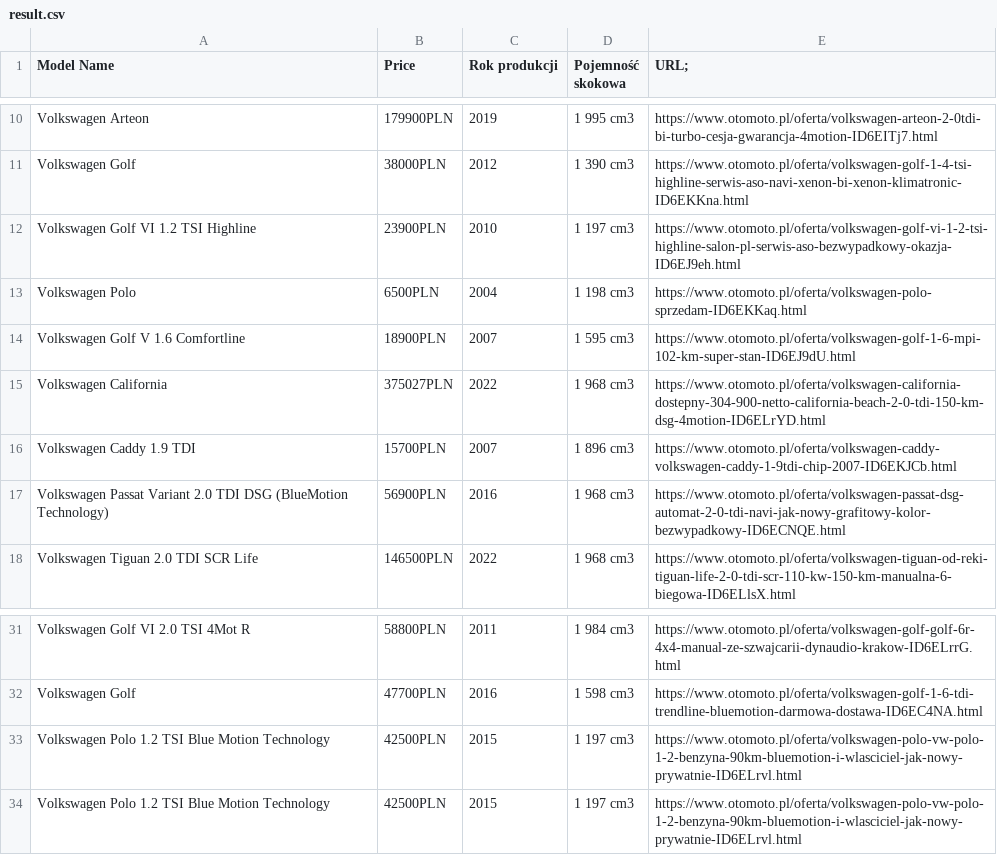
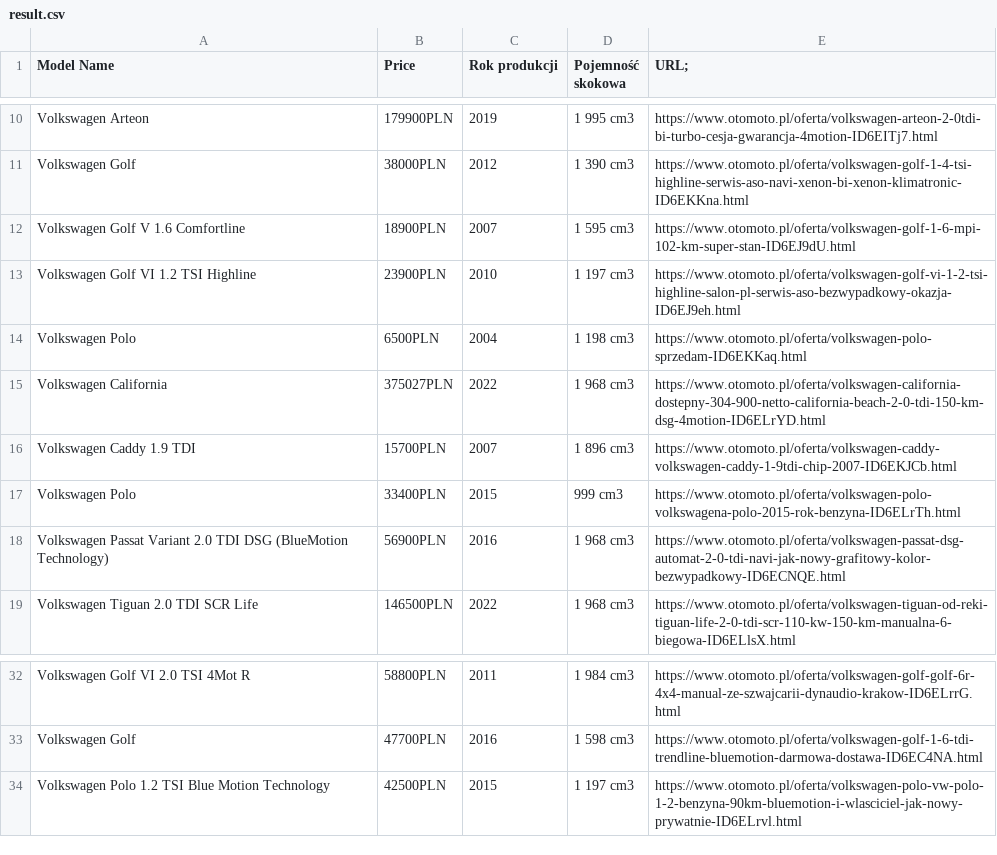
Before and after one commit to AechOffical/scrapper-ruby, a CSV file: src/result.csv, drawn as a sheet; only a part is shown, gaps mark what is left out.

```diff
--- a/src/result.csv
+++ b/src/result.csv
@@ -11,7 +11,8 @@ Volkswagen Arteon,179900PLN,2019,1 995 cm3,https://www.otomoto.pl/oferta/volkswa
 Volkswagen Golf,38000PLN,2012,1 390 cm3,https://www.otomoto.pl/oferta/volkswagen-golf-1-4-tsi-highline-serwis-aso-navi-xenon-bi-xenon-klimatronic-ID6EKKna.html,
+Volkswagen Golf V 1.6 Comfortline,18900PLN,2007,1 595 cm3,https://www.otomoto.pl/oferta/volkswagen-golf-1-6-mpi-102-km-super-stan-ID6EJ9dU.html,
 Volkswagen Golf VI 1.2 TSI Highline,23900PLN,2010,1 197 cm3,https://www.otomoto.pl/oferta/volkswagen-golf-vi-1-2-tsi-highline-salon-pl-serwis-aso-bezwypadkowy-okazja-ID6EJ9eh.html,
 Volkswagen Polo,6500PLN,2004,1 198 cm3,https://www.otomoto.pl/oferta/volkswagen-polo-sprzedam-ID6EKKaq.html,
-Volkswagen Golf V 1.6 Comfortline,18900PLN,2007,1 595 cm3,https://www.otomoto.pl/oferta/volkswagen-golf-1-6-mpi-102-km-super-stan-ID6EJ9dU.html,
 Volkswagen California,375027PLN,2022,1 968 cm3,https://www.otomoto.pl/oferta/volkswagen-california-dostepny-304-900-netto-california-beach-2-0-tdi-150-km-dsg-4motion-ID6ELrYD.html,
 Volkswagen Caddy 1.9 TDI,15700PLN,2007,1 896 cm3,https://www.otomoto.pl/oferta/volkswagen-caddy-volkswagen-caddy-1-9tdi-chip-2007-ID6EKJCb.html,
+Volkswagen Polo,33400PLN,2015,999 cm3,https://www.otomoto.pl/oferta/volkswagen-polo-volkswagena-polo-2015-rok-benzyna-ID6ELrTh.html,
 Volkswagen Passat Variant 2.0 TDI DSG (BlueMotion Technology),56900PLN,2016,1 968 cm3,https://www.otomoto.pl/oferta/volkswagen-passat-dsg-automat-2-0-tdi-navi-jak-nowy-grafitowy-kolor-bezwypadkowy-ID6ECNQE.html,
@@ -32,3 +33,2 @@ Volkswagen Golf VI 2.0 TSI 4Mot R,58800PLN,2011,1 984 cm3,https://www.otomoto.pl
 Volkswagen Golf,47700PLN,2016,1 598 cm3,https://www.otomoto.pl/oferta/volkswagen-golf-1-6-tdi-trendline-bluemotion-darmowa-dostawa-ID6EC4NA.html,
-Volkswagen Polo 1.2 TSI Blue Motion Technology,42500PLN,2015,1 197 cm3,https://www.otomoto.pl/oferta/volkswagen-polo-vw-polo-1-2-benzyna-90km-bluemotion-i-wlasciciel-jak-nowy-prywatnie-ID6ELrvl.html,
 Volkswagen Polo 1.2 TSI Blue Motion Technology,42500PLN,2015,1 197 cm3,https://www.otomoto.pl/oferta/volkswagen-polo-vw-polo-1-2-benzyna-90km-bluemotion-i-wlasciciel-jak-nowy-prywatnie-ID6ELrvl.html,
```
Also changed, not shown: 2 other files.
